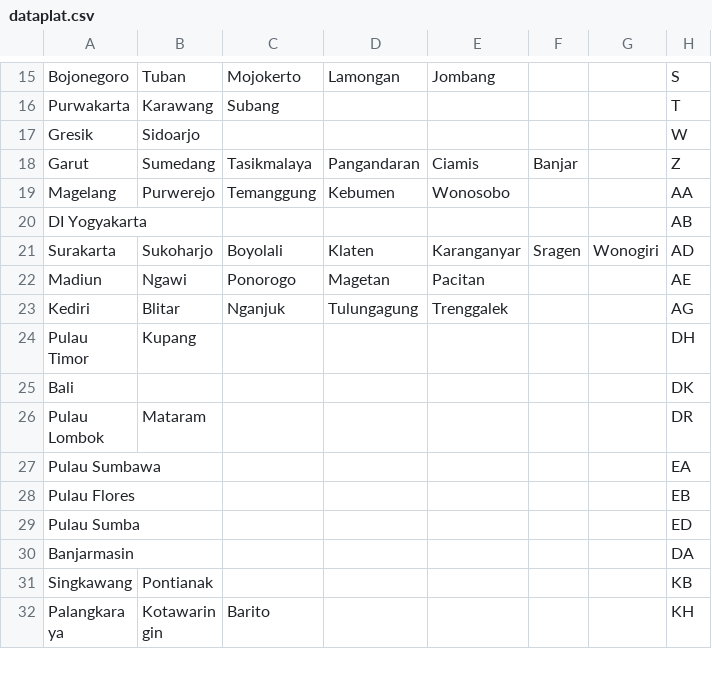
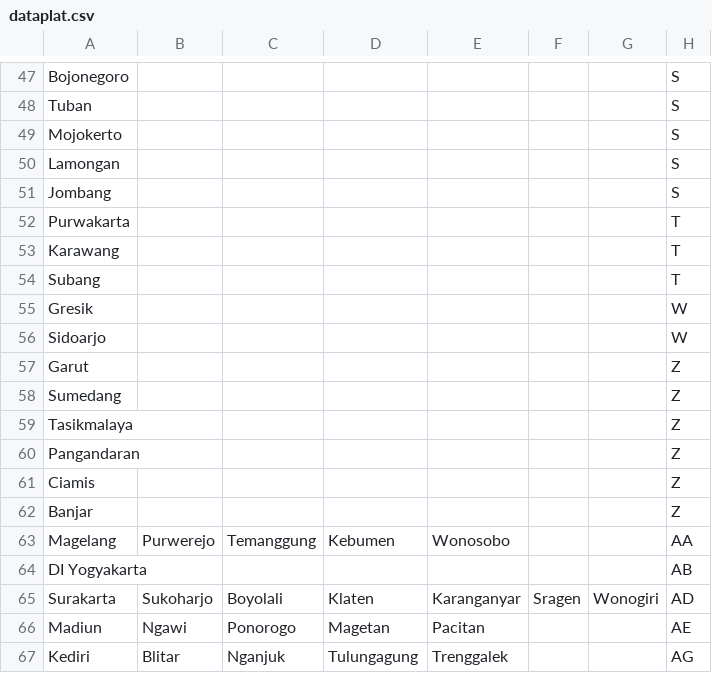
Before and after one commit to alfiyansys/Plat-Nomor-Indonesia, a CSV file: dataplat.csv, drawn as a sheet; only a part is shown, gaps mark what is left out; the shorter side is filled out with more unchanged rows; addresses are those after the commit; the diff covers the shown part only; the diff names each change by its address in the sheet, - before the commit and + after, or states it on an @@ line.

```diff
--- a/dataplat.csv
+++ b/dataplat.csv
-B47: Tuban
+B47: (empty)
-C47: Mojokerto
+C47: (empty)
-D47: Lamongan
+D47: (empty)
-E47: Jombang
+E47: (empty)
+row 48: Tuban |  |  |  |  |  |  | S
+row 49: Mojokerto |  |  |  |  |  |  | S
+row 50: Lamongan |  |  |  |  |  |  | S
+row 51: Jombang |  |  |  |  |  |  | S
-B52: Karawang
+B52: (empty)
-C52: Subang
+C52: (empty)
+row 53: Karawang |  |  |  |  |  |  | T
+row 54: Subang |  |  |  |  |  |  | T
-B55: Sidoarjo
+B55: (empty)
+row 56: Sidoarjo |  |  |  |  |  |  | W
-B57: Sumedang
+B57: (empty)
-C57: Tasikmalaya
+C57: (empty)
-D57: Pangandaran
+D57: (empty)
-E57: Ciamis
+E57: (empty)
-F57: Banjar
+F57: (empty)
+row 58: Sumedang |  |  |  |  |  |  | Z
+row 59: Tasikmalaya |  |  |  |  |  |  | Z
+row 60: Pangandaran |  |  |  |  |  |  | Z
+row 61: Ciamis |  |  |  |  |  |  | Z
+row 62: Banjar |  |  |  |  |  |  | Z
```
Also changed, not shown: 32 added rows and 31 edited cells elsewhere in this file.
